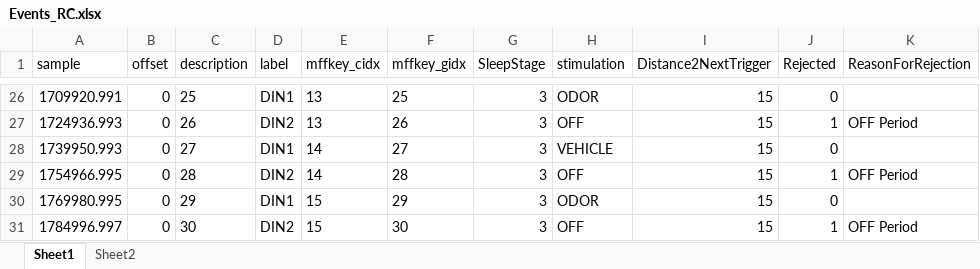
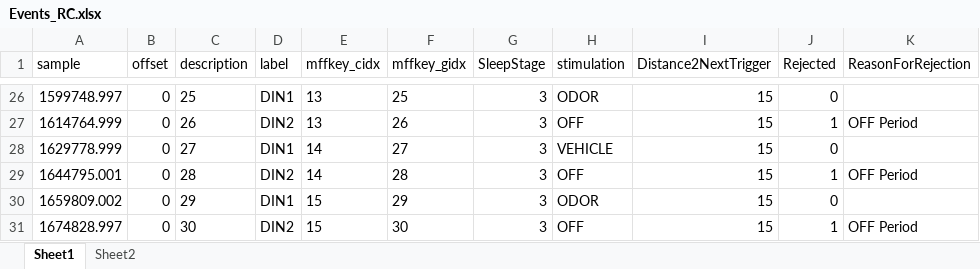
Before and after one commit to jens-k/rc_preproc, an Excel workbook: Events_RC.xlsx, sheet Sheet1, drawn as a sheet; only a part is shown, gaps mark what is left out; values as stored, in another font and other column widths than the file's, no borders; the diff covers the shown part only; the diff names each change by its address in the sheet, - before the commit and + after, or states it on an @@ line.

```diff
--- a/Events_RC.xlsx (sheet Sheet1)
+++ b/Events_RC.xlsx (sheet Sheet1)
-A26 (sample): 1709920.991
+A26 (sample): 1599748.997
-A27 (sample): 1724936.993
+A27 (sample): 1614764.999
-A28 (sample): 1739950.993
+A28 (sample): 1629778.999
-A29 (sample): 1754966.995
+A29 (sample): 1644795.001
-A30 (sample): 1769980.995
+A30 (sample): 1659809.002
-A31 (sample): 1784996.997
+A31 (sample): 1674828.997
```
Also changed, not shown: other rows of this sheet, 1 other file.
